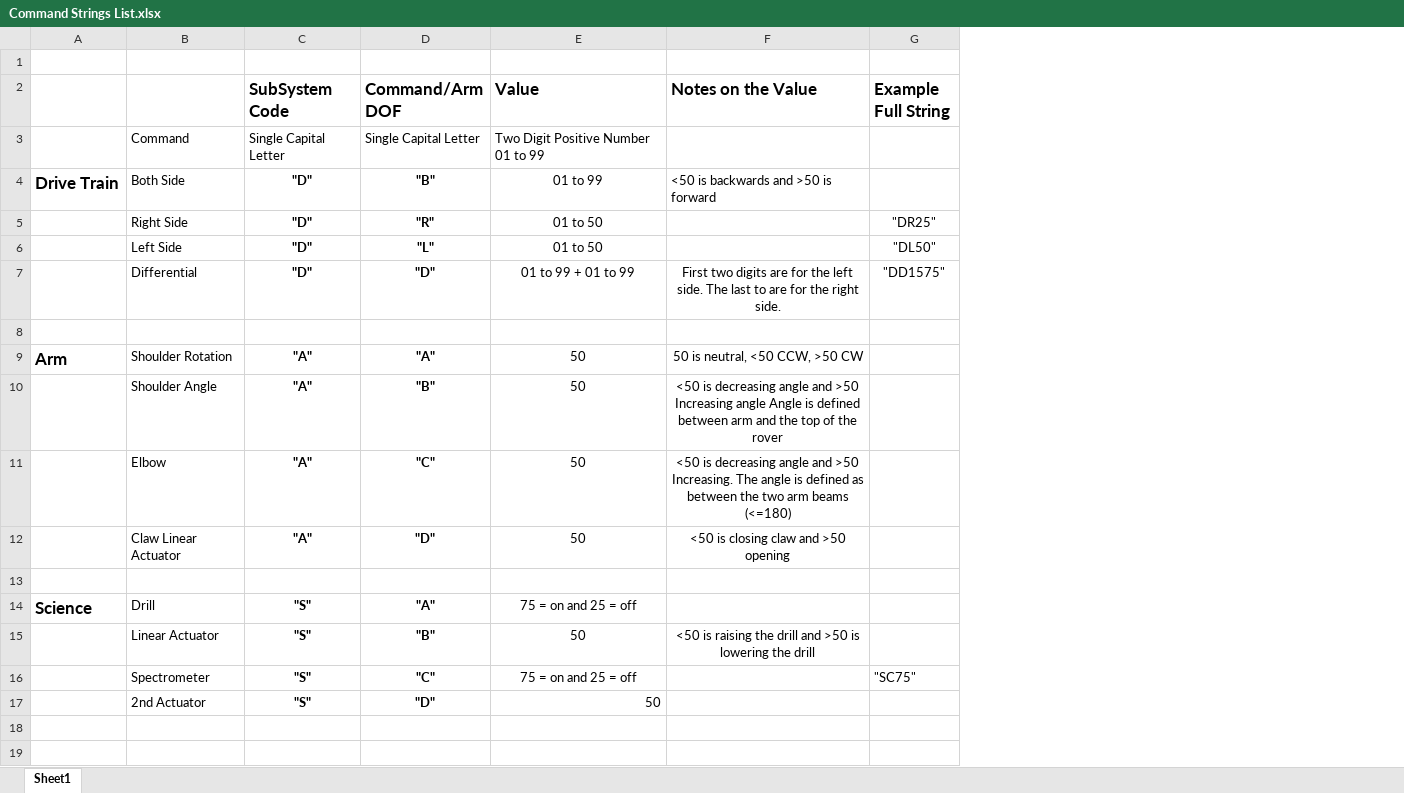
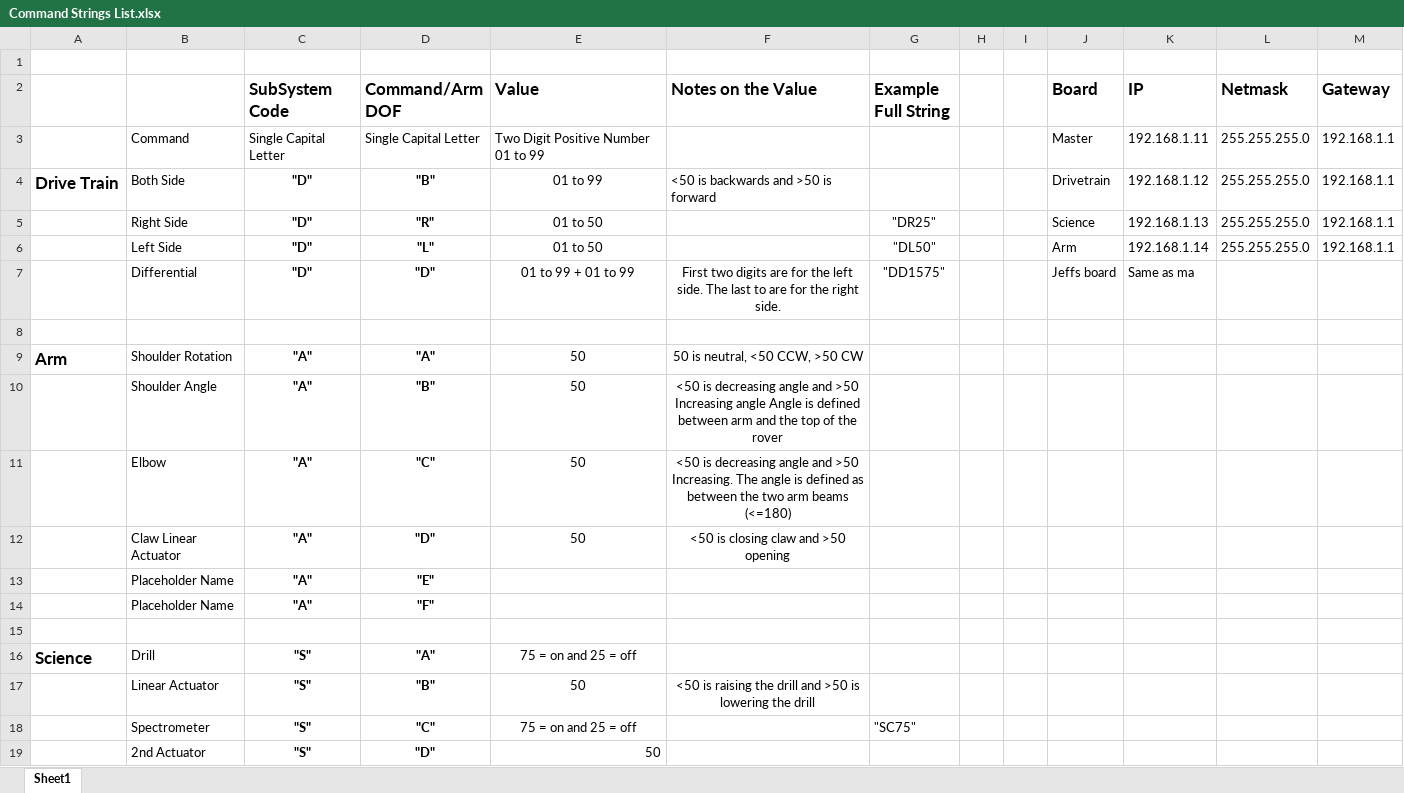
Before and after one commit to ISU-MAVRIC/MAVRIC-Systems, an Excel workbook: Control Systems/Command Strings List.xlsx, sheet Sheet1, drawn as a sheet; values as stored, in another font and other column widths than the file's, no borders; the diff names each change by its address in the sheet, - before the commit and + after, or states it on an @@ line.

Commit message:
Add files via upload

```diff
--- a/Control Systems/Command Strings List.xlsx (sheet Sheet1)
+++ b/Control Systems/Command Strings List.xlsx (sheet Sheet1)
+column H, empty
+column I, empty
+column J (Board), rows 3-7: Master | Drivetrain | Science | Arm | Jeffs board
+column K (IP), rows 3-7: 192.168.1.11 | 192.168.1.12 | 192.168.1.13 | 192.168.1.14 | Same as ma
+column L (Netmask), rows 3-6: all 255.255.255.0
+column M (Gateway), rows 3-6: all 192.168.1.1
+row 13:  | Placeholder Name | "A" | "E"
+row 14:  | Placeholder Name | "A" | "F"
```
